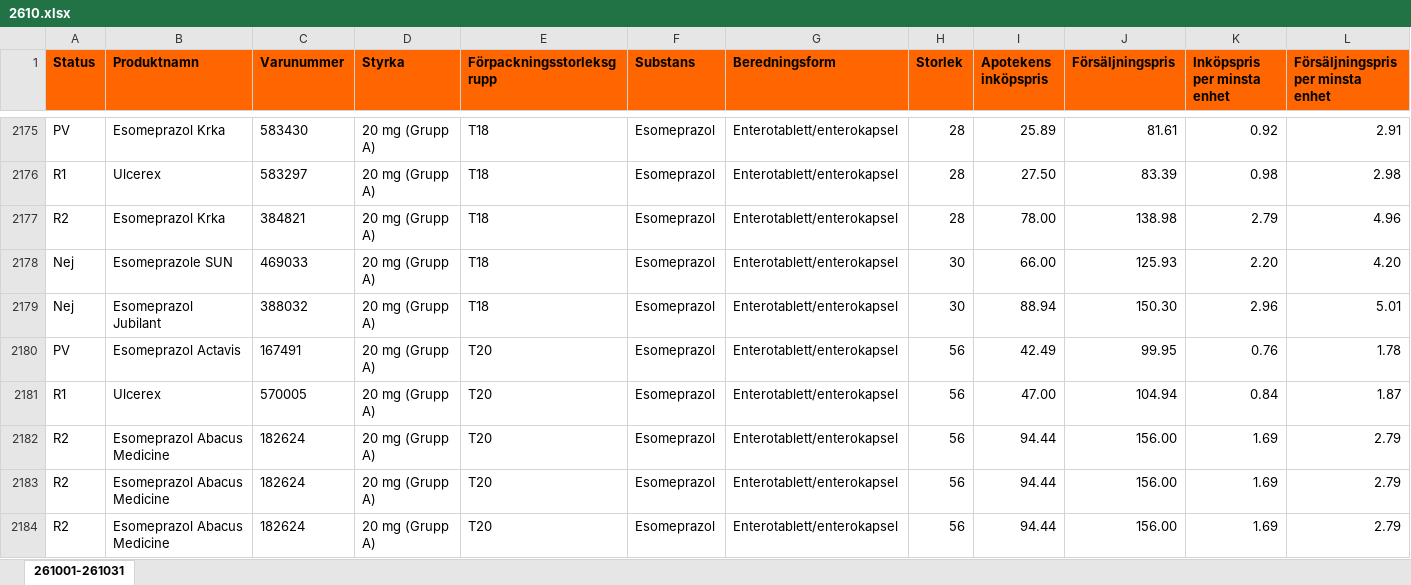
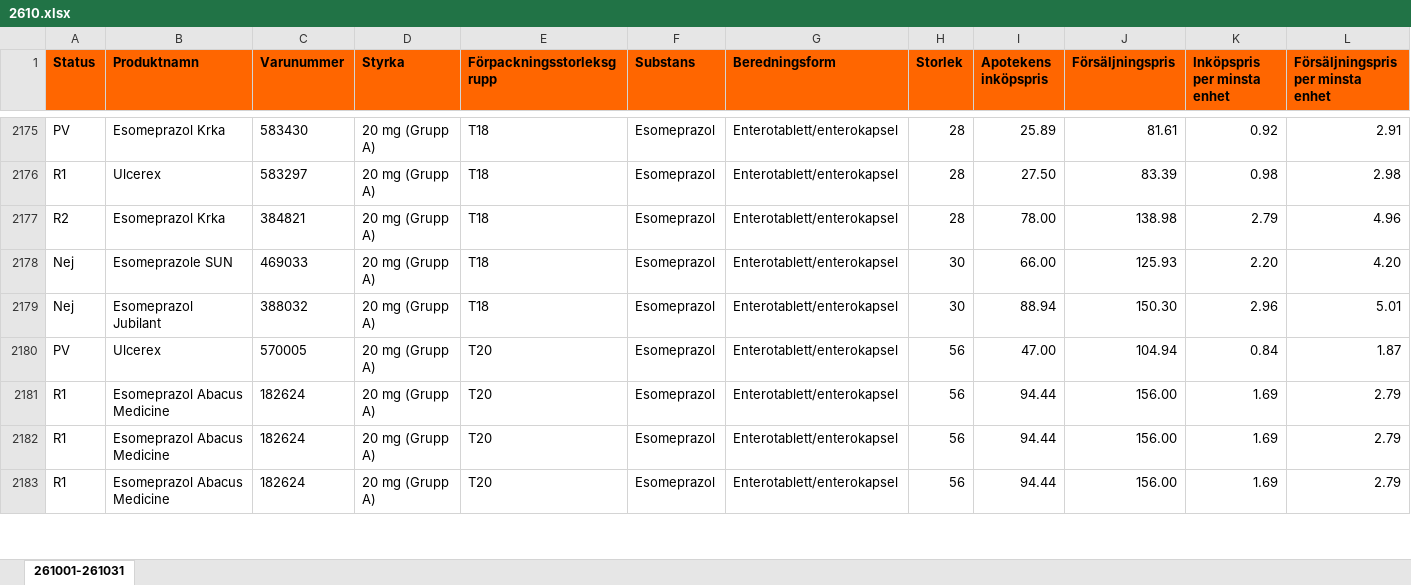
Before and after one commit to pontuscedrell/pillpris, an Excel workbook: data/2610.xlsx, sheet 261001-261031, drawn as a sheet; only a part is shown, gaps mark what is left out; values as stored, in another font and other column widths than the file's, no borders; conditional formats not drawn; removed rows and columns are numbered as before the commit, all else as after; rows hold the shown columns only; the diff covers the shown part only; the diff names each change by its address in the sheet, - before the commit and + after, or states it on an @@ line.

```diff
--- a/data/2610.xlsx (sheet 261001-261031)
+++ b/data/2610.xlsx (sheet 261001-261031)
-row 2180: PV | Esomeprazol Actavis | 167491 | 20 mg (Grupp A) | T20 | Esomeprazol | Enterotablett/enterokapsel | 56 | 42.49 | 99.95 | 0.76 | 1.78
-A2180 (Status): R1
+A2180 (Status): PV
-A2181:A2183 (Status): R2
+A2181:A2183 (Status): R1
```
Also changed, not shown: 10 added rows, 9 removed rows and 22 edited cells elsewhere in this sheet, data/2611.xlsx, 5 other files.
